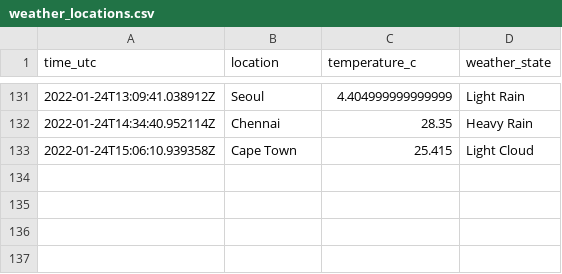
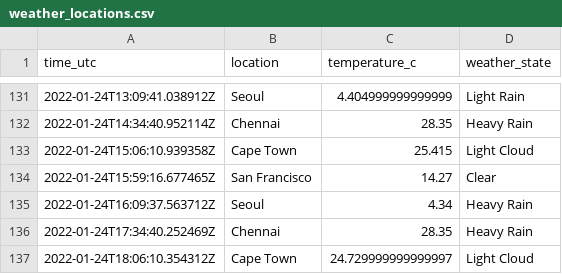
Before and after one commit to n-venkatesan/medium-articles, a CSV file: articles/github-actions/weather_locations.csv, drawn as a sheet; only a part is shown, gaps mark what is left out.

```diff
--- a/articles/github-actions/weather_locations.csv
+++ b/articles/github-actions/weather_locations.csv
@@ -133 +133,5 @@ time_utc,location,temperature_c,weather_state
 2022-01-24T15:06:10.939358Z,Cape Town,25.415,Light Cloud
+2022-01-24T15:59:16.677465Z,San Francisco,14.27,Clear
+2022-01-24T16:09:37.563712Z,Seoul,4.34,Heavy Rain
+2022-01-24T17:34:40.252469Z,Chennai,28.35,Heavy Rain
+2022-01-24T18:06:10.354312Z,Cape Town,24.729999999999997,Light Cloud
```
Also changed, not shown: 1 other file.
